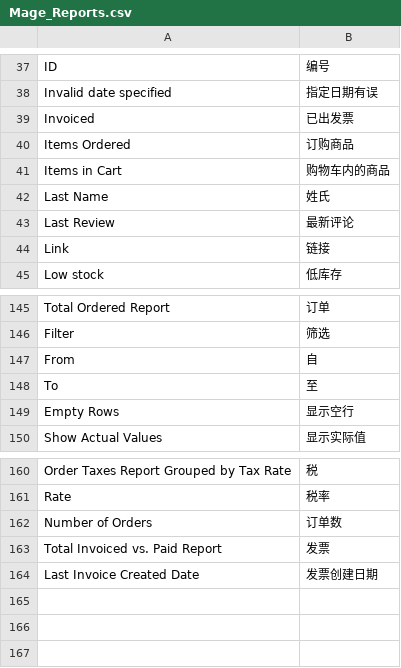
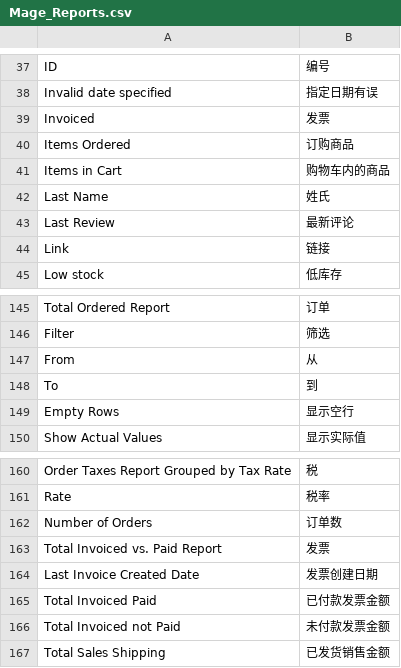
Before and after one commit to cosmocommerce/magento-chinese-edition, a CSV file: locale/zh_CN/Mage_Reports.csv, drawn as a sheet; only a part is shown, gaps mark what is left out.

```diff
--- a/locale/zh_CN/Mage_Reports.csv
+++ b/locale/zh_CN/Mage_Reports.csv
@@ -38,3 +38,3 @@
 "Invalid date specified","指定日期有误"
-"Invoiced","已出发票"
+"Invoiced","发票"
 "Items Ordered","订购商品"
@@ -146,4 +146,4 @@
 "Filter","筛选"
-"From","自"
-"To","至"
+"From","从"
+"To","到"
 "Empty Rows","显示空行"
@@ -164 +164,4 @@
 "Last Invoice Created Date","发票创建日期"
+"Total Invoiced Paid","已付款发票金额"
+"Total Invoiced not Paid","未付款发票金额"
+"Total Sales Shipping","已发货销售金额"
```
Also changed, not shown: locale/zh_CN/Mage_Sales.csv.
